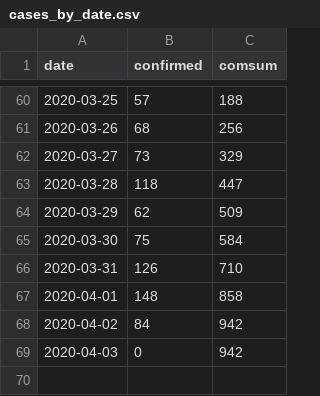
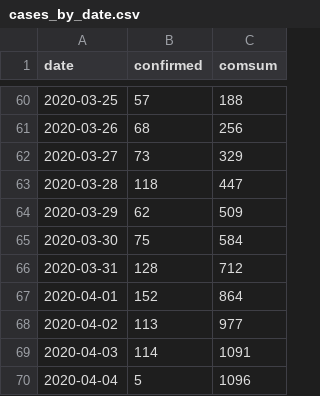
Before and after one commit to texty/covid-19, a CSV file: data/ukraine/cases_by_date.csv, drawn as a sheet; only a part is shown, gaps mark what is left out.

```diff
--- a/data/ukraine/cases_by_date.csv
+++ b/data/ukraine/cases_by_date.csv
@@ -65,5 +65,6 @@
 2020-03-30,75,584
-2020-03-31,126,710
-2020-04-01,148,858
-2020-04-02,84,942
-2020-04-03,0,942
+2020-03-31,128,712
+2020-04-01,152,864
+2020-04-02,113,977
+2020-04-03,114,1091
+2020-04-04,5,1096
```
Also changed, not shown: data/ukraine/cases_by_region.csv, data/ukraine/death_cases.csv, 4 other files.
